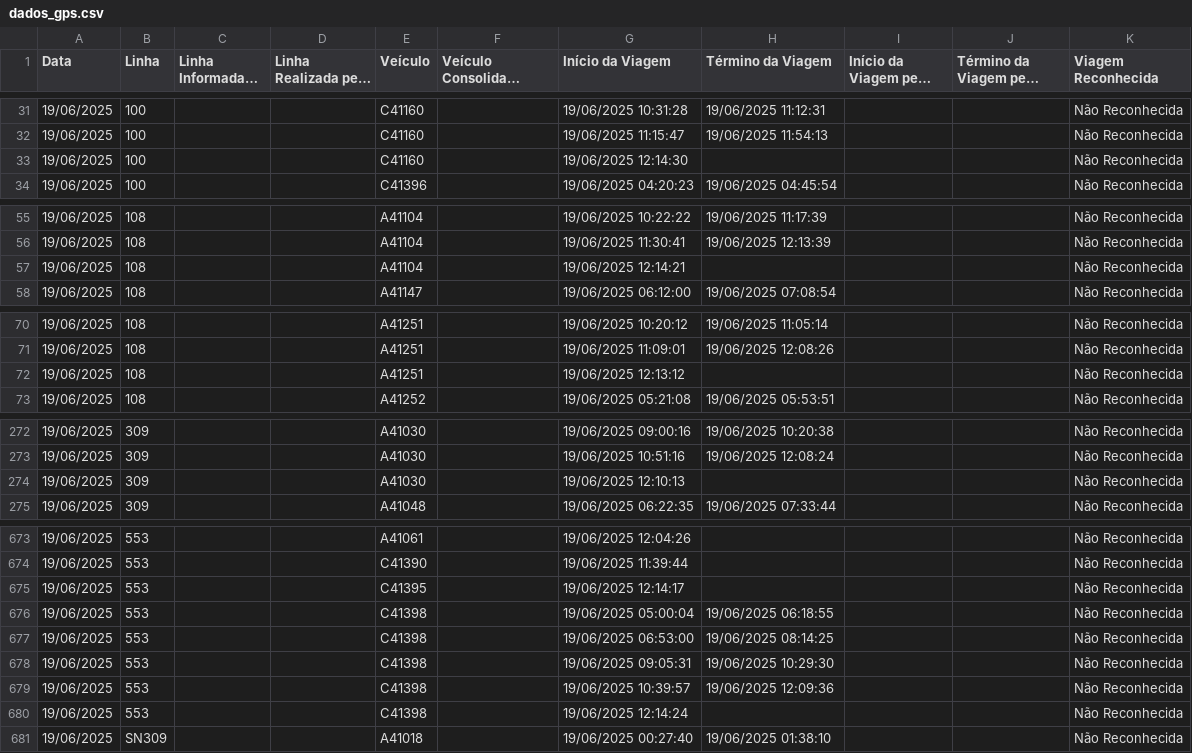
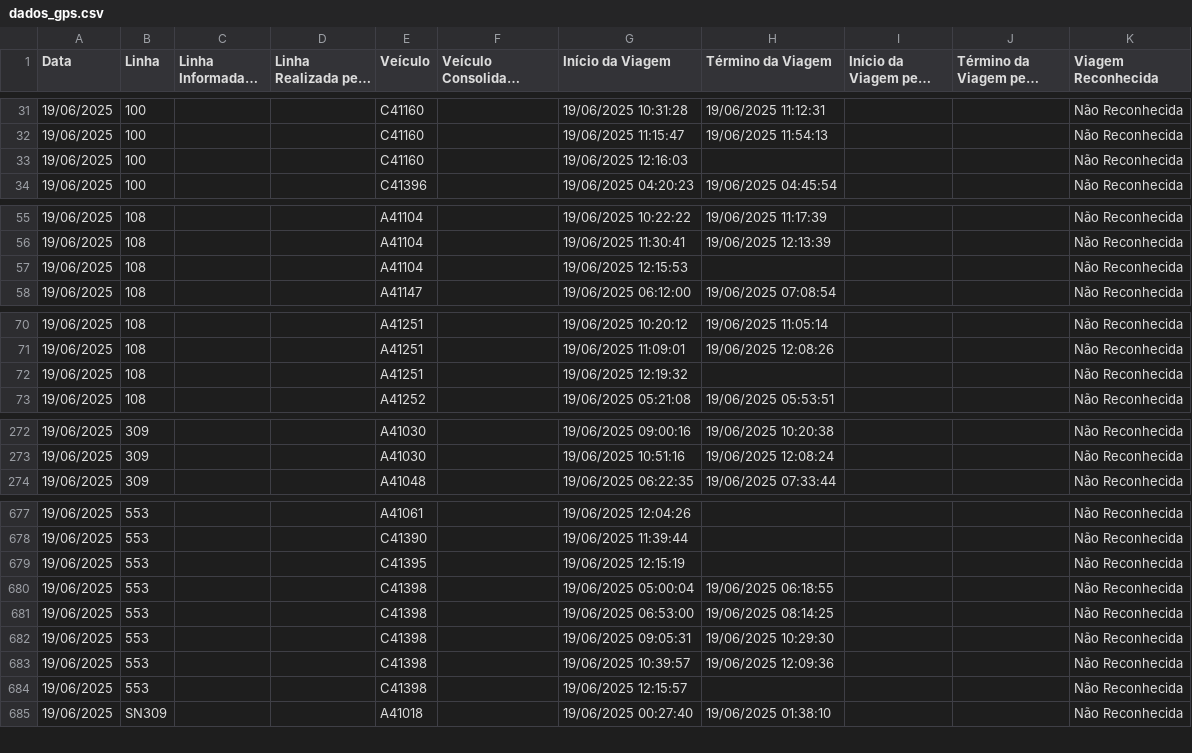
Before and after one commit to schuabi/painel_gps, a CSV file: dados/dados_gps.csv, drawn as a sheet; only a part is shown, gaps mark what is left out; long unchanged cells end in …; the diff covers the shown part only.

```diff
--- a/dados/dados_gps.csv
+++ b/dados/dados_gps.csv
@@ -32,3 +32,3 @@
 19/06/2025;100;;;C41160;;19/06/2025 11:15:47;19/06/2025 11:54:13;;;Não Reconhecida
-19/06/2025;100;;;C41160;;19/06/2025 12:14:30;;;;Não Reconhecida
+19/06/2025;100;;;C41160;;19/06/2025 12:16:03;;;;Não Reconhecida
 19/06/2025;100;;;C41396;;19/06/2025 04:20:23;19/06/2025 04:45:54;;;Não Reconhecida
@@ -56,3 +56,3 @@
 19/06/2025;108;;;A41104;;19/06/2025 11:30:41;19/06/2025 12:13:39;;;Não Reconhecida
-19/06/2025;108;;;A41104;;19/06/2025 12:14:21;;;;Não Reconhecida
+19/06/2025;108;;;A41104;;19/06/2025 12:15:53;;;;Não Reconhecida
 19/06/2025;108;;;A41147;;19/06/2025 06:12:00;19/06/2025 07:08:54;;;Não Reconhecida
@@ -71,3 +71,3 @@
 19/06/2025;108;;;A41251;;19/06/2025 11:09:01;19/06/2025 12:08:26;;;Não Reconhecida
-19/06/2025;108;;;A41251;;19/06/2025 12:13:12;;;;Não Reconhecida
+19/06/2025;108;;;A41251;;19/06/2025 12:19:32;;;;Não Reconhecida
 19/06/2025;108;;;A41252;;19/06/2025 05:21:08;19/06/2025 05:53:51;;;Não Reconhecida
@@ -273,3 +273,2 @@
 19/06/2025;309;;;A41030;;19/06/2025 10:51:16;19/06/2025 12:08:24;;;Não Reconhecida
-19/06/2025;309;;;A41030;;19/06/2025 12:10:13;;;;Não Reconhecida
 19/06/2025;309;;;A41048;;19/06/2025 06:22:35;19/06/2025 07:33:44;;;Não Reconhecida
@@ -674,3 +678,3 @@
 19/06/2025;553;;;C41390;;19/06/2025 11:39:44;;;;Não Reconhecida
-19/06/2025;553;;;C41395;;19/06/2025 12:14:17;;;;Não Reconhecida
+19/06/2025;553;;;C41395;;19/06/2025 12:15:19;;;;Não Reconhecida
 19/06/2025;553;;;C41398;;19/06/2025 05:00:04;19/06/2025 06:18:55;;;Não Reconhecida
@@ -679,3 +683,3 @@
 19/06/2025;553;;;C41398;;19/06/2025 10:39:57;19/06/2025 12:09:36;;;Não Reconhecida
-19/06/2025;553;;;C41398;;19/06/2025 12:14:24;;;;Não Reconhecida
+19/06/2025;553;;;C41398;;19/06/2025 12:15:57;;;;Não Reconhecida
 19/06/2025;SN309;;;A41018;;19/06/2025 00:27:40;19/06/2025 01:38:10;;;Não Reconhecida
```
Also changed, not shown: 5 added rows and 18 edited cells elsewhere in this file.
